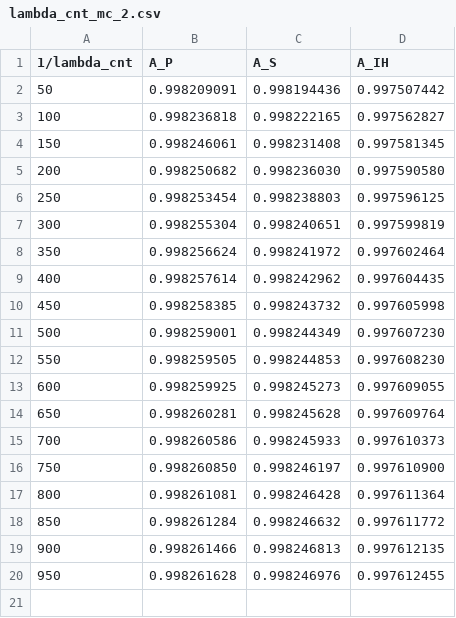
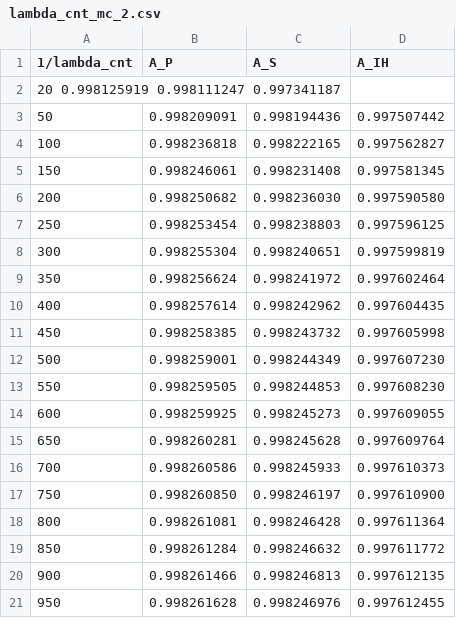
Before and after one commit to FST-team/Cloud-PW, a CSV file: availability/data/lambda_cnt_mc_2.csv, drawn as a sheet; the diff names each change by its address in the sheet, - before the commit and + after, or states it on an @@ line.

Commit message:
lambda cnt

```diff
--- a/availability/data/lambda_cnt_mc_2.csv
+++ b/availability/data/lambda_cnt_mc_2.csv
+row 2: 20 0.998125919 0.998111247 0.997341187
```
